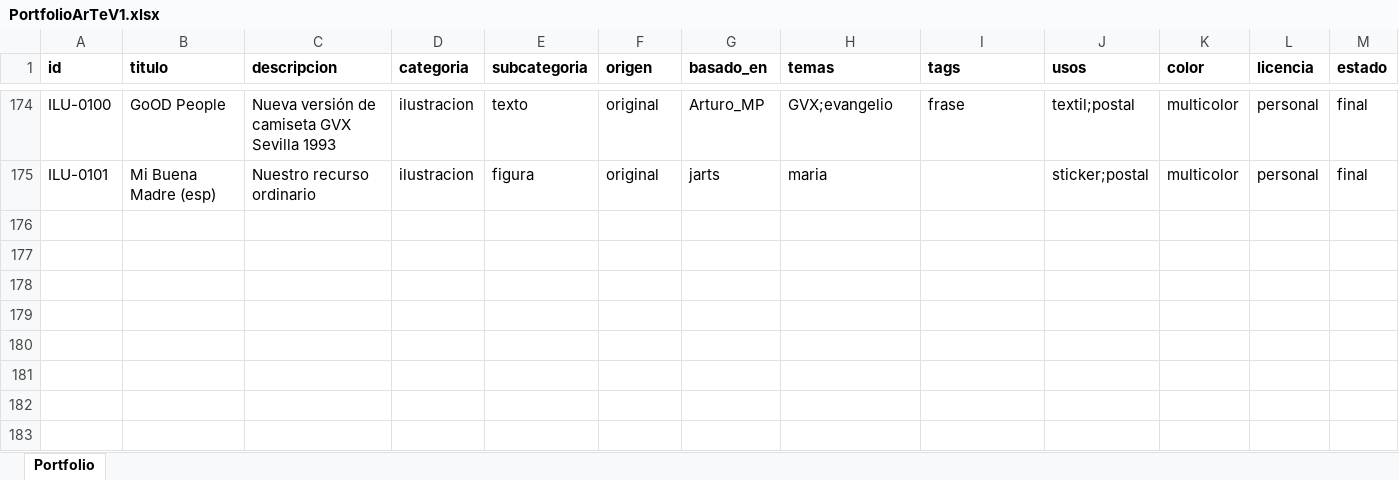
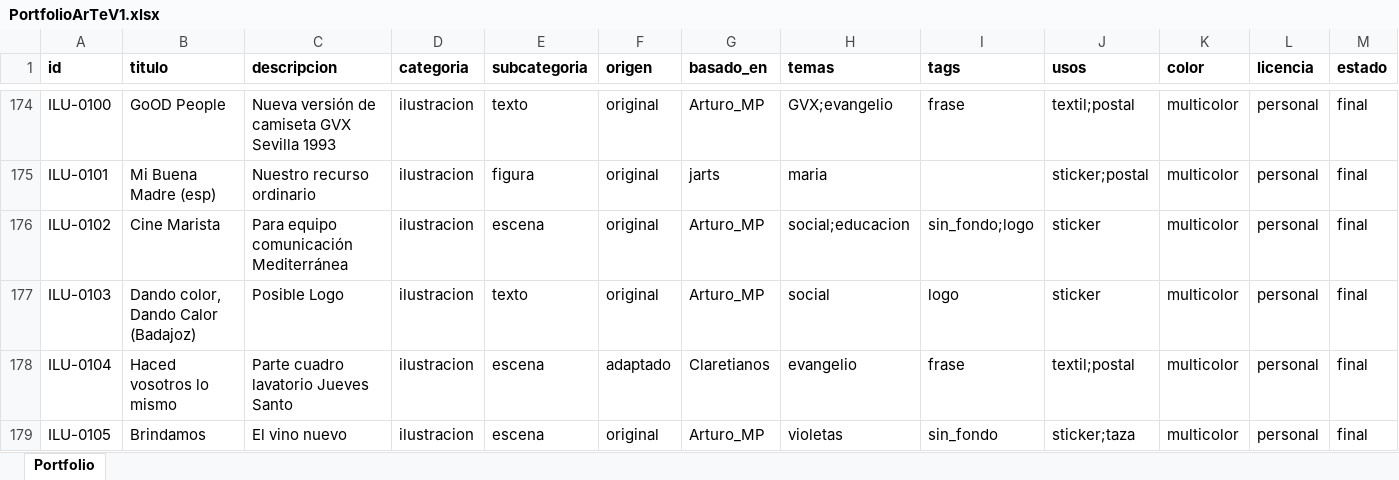
Before and after one commit to dmrpvcjdy9-sudo/marist_art, an Excel workbook: data/PortfolioArTeV1.xlsx, sheet Portfolio, drawn as a sheet; only a part is shown, gaps mark what is left out; values as stored, in another font and other column widths than the file's, no borders; rows hold the shown columns only; the diff covers the shown part only; the diff names each change by its address in the sheet, - before the commit and + after, or states it on an @@ line.

Commit message:
Sumando ilustraciones

```diff
--- a/data/PortfolioArTeV1.xlsx (sheet Portfolio)
+++ b/data/PortfolioArTeV1.xlsx (sheet Portfolio)
+row 176: ILU-0102 | Cine Marista | Para equipo comunicación Mediterránea | ilustracion | escena | original | Arturo_MP | social;educacion | sin_fondo;logo | sticker | multicolor | personal | final
+row 177: ILU-0103 | Dando color, Dando Calor (Badajoz) | Posible Logo | ilustracion | texto | original | Arturo_MP | social | logo | sticker | multicolor | personal | final
+row 178: ILU-0104 | Haced vosotros lo mismo | Parte cuadro lavatorio Jueves Santo | ilustracion | escena | adaptado | Claretianos | evangelio | frase | textil;postal | multicolor | personal | final
+row 179: ILU-0105 | Brindamos | El vino nuevo | ilustracion | escena | original | Arturo_MP | violetas | sin_fondo | sticker;taza | multicolor | personal | final
```
Also changed, not shown: 4 added rows and 2 edited cells elsewhere in this sheet, 18 other files.
